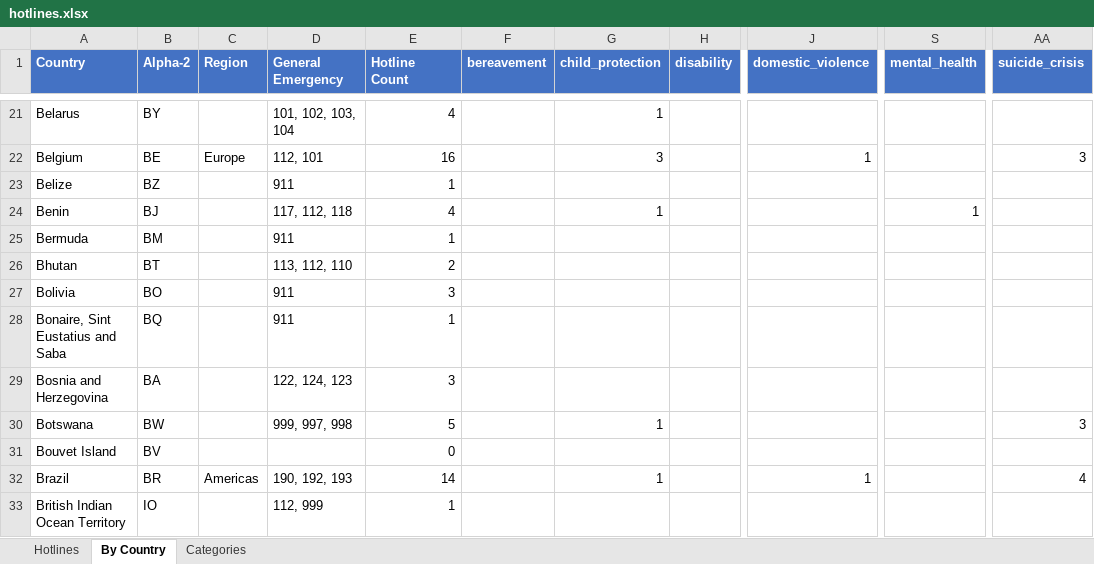
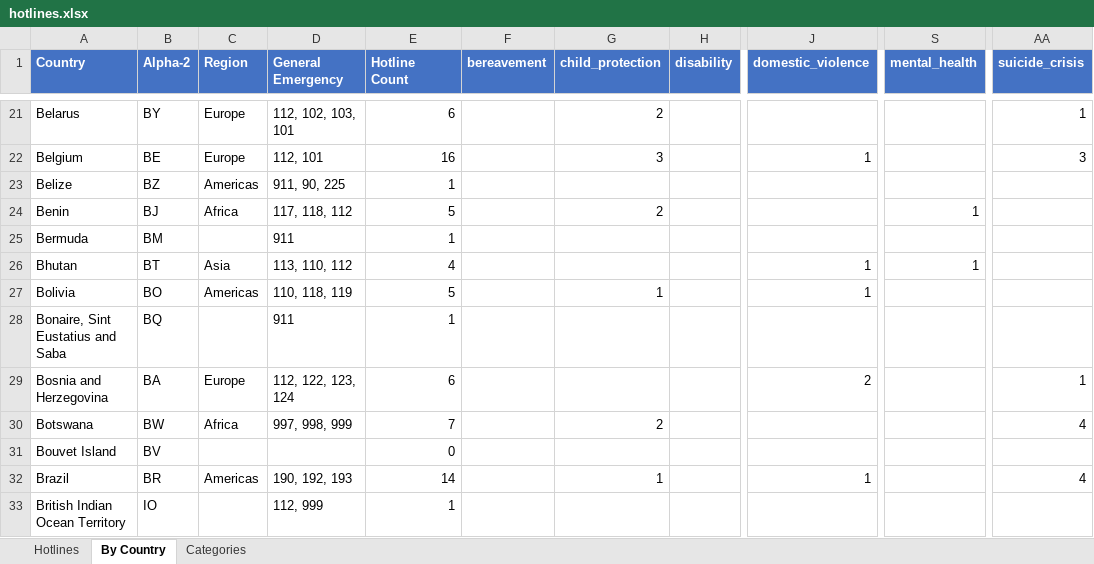
Before and after one commit to craigrallen/world-emergency-hotlines, an Excel workbook: hotlines.xlsx, sheet By Country, drawn as a sheet; only a part is shown, gaps mark what is left out; values as stored, in another font and other column widths than the file's, no borders; the diff covers the shown part only; the diff names each change by its address in the sheet, - before the commit and + after, or states it on an @@ line.

Commit message:
Pass 3: tier-2/3 enrichment (743 rich entries, 1952 total hotlines across 250 territories)

```diff
--- a/hotlines.xlsx (sheet By Country)
+++ b/hotlines.xlsx (sheet By Country)
-C21 (Region): (empty)
+C21 (Region): Europe
-D21 (General Emergency): 101, 102, 103, 104
+D21 (General Emergency): 112, 102, 103, 101
-E21 (Hotline Count): 4
+E21 (Hotline Count): 6
-G21 (child_protection): 1
+G21 (child_protection): 2
-AA21 (suicide_crisis): (empty)
+AA21 (suicide_crisis): 1
-C23 (Region): (empty)
+C23 (Region): Americas
-D23 (General Emergency): 911
+D23 (General Emergency): 911, 90, 225
-C24 (Region): (empty)
+C24 (Region): Africa
-D24 (General Emergency): 117, 112, 118
+D24 (General Emergency): 117, 118, 112
-E24 (Hotline Count): 4
+E24 (Hotline Count): 5
-G24 (child_protection): 1
+G24 (child_protection): 2
-C26 (Region): (empty)
+C26 (Region): Asia
-D26 (General Emergency): 113, 112, 110
+D26 (General Emergency): 113, 110, 112
-E26 (Hotline Count): 2
+E26 (Hotline Count): 4
-J26:J27 (domestic_violence): (empty)
+J26:J27 (domestic_violence): 1
-S26 (mental_health): (empty)
+S26 (mental_health): 1
-C27 (Region): (empty)
+C27 (Region): Americas
-D27 (General Emergency): 911
+D27 (General Emergency): 110, 118, 119
-E27 (Hotline Count): 3
+E27 (Hotline Count): 5
-G27 (child_protection): (empty)
+G27 (child_protection): 1
-C29 (Region): (empty)
+C29 (Region): Europe
-D29 (General Emergency): 122, 124, 123
+D29 (General Emergency): 112, 122, 123, 124
-E29 (Hotline Count): 3
+E29 (Hotline Count): 6
-J29 (domestic_violence): (empty)
+J29 (domestic_violence): 2
-AA29 (suicide_crisis): (empty)
+AA29 (suicide_crisis): 1
-C30 (Region): (empty)
+C30 (Region): Africa
-D30 (General Emergency): 999, 997, 998
+D30 (General Emergency): 997, 998, 999
-E30 (Hotline Count): 5
+E30 (Hotline Count): 7
-G30 (child_protection): 1
+G30 (child_protection): 2
-AA30 (suicide_crisis): 3
+AA30 (suicide_crisis): 4
```
Also changed, not shown: 803 edited cells elsewhere in this sheet, sheet Hotlines, 20 other files.
